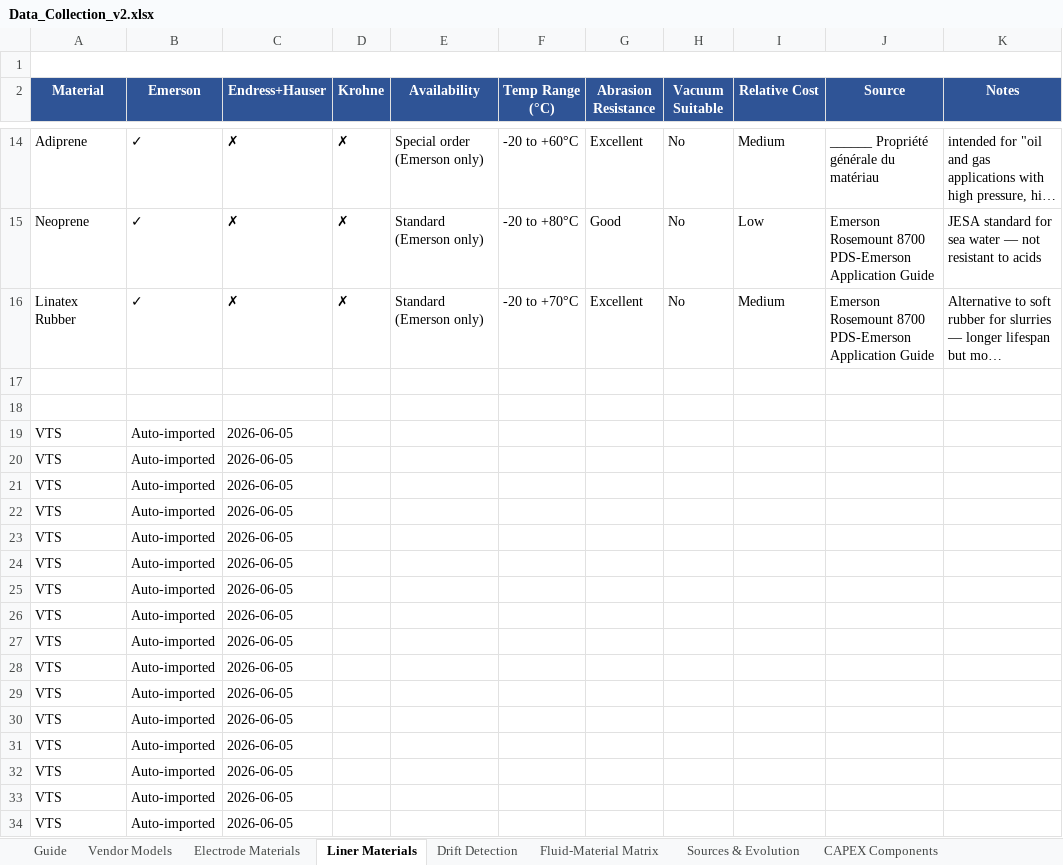
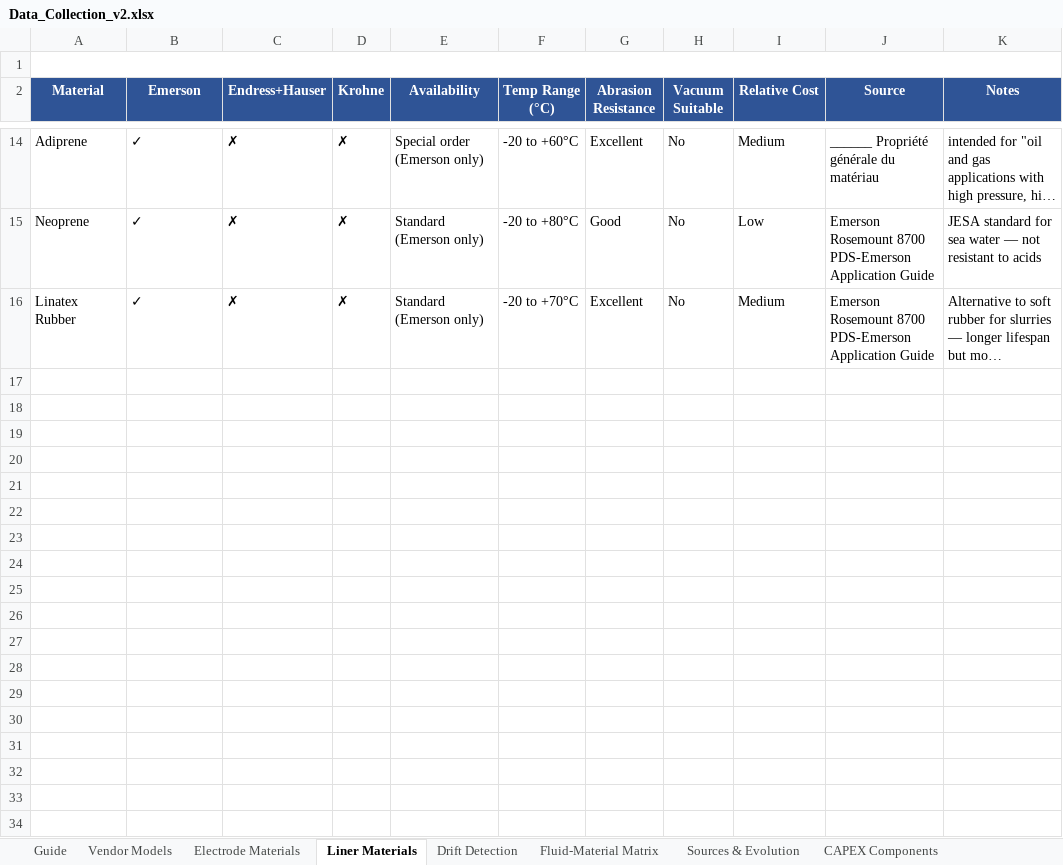
Before and after one commit to MarouaHakkak/magflow-ai, an Excel workbook: Data_Collection_v2.xlsx, sheet Liner Materials, drawn as a sheet; only a part is shown, gaps mark what is left out; long unchanged cells end in …; values as stored, in another font and other column widths than the file's, no borders; the diff covers the shown part only; the diff names each change by its address in the sheet, - before the commit and + after, or states it on an @@ line.

```diff
--- a/Data_Collection_v2.xlsx (sheet Liner Materials)
+++ b/Data_Collection_v2.xlsx (sheet Liner Materials)
-row 17: (empty)
-row 18: (empty)
-row 19: VTS | Auto-imported | 2026-06-05
-row 20: VTS | Auto-imported | 2026-06-05
-row 21: VTS | Auto-imported | 2026-06-05
-row 22: VTS | Auto-imported | 2026-06-05
-row 23: VTS | Auto-imported | 2026-06-05
-row 24: VTS | Auto-imported | 2026-06-05
-row 25: VTS | Auto-imported | 2026-06-05
-row 26: VTS | Auto-imported | 2026-06-05
-row 27: VTS | Auto-imported | 2026-06-05
-row 28: VTS | Auto-imported | 2026-06-05
-row 29: VTS | Auto-imported | 2026-06-05
-row 30: VTS | Auto-imported | 2026-06-05
-row 31: VTS | Auto-imported | 2026-06-05
-row 32: VTS | Auto-imported | 2026-06-05
-row 33: VTS | Auto-imported | 2026-06-05
-row 34: VTS | Auto-imported | 2026-06-05
```
Also changed, not shown: 36 removed rows elsewhere in this sheet, sheet Fluid-Material Matrix, sheet Electrode Materials, sheet TCO Scoring Examples, sheet OPEX Estimation, sheet CAPEX Components.
